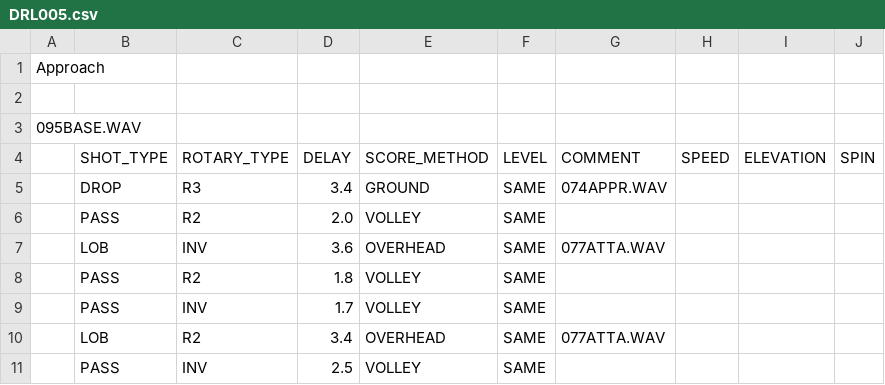
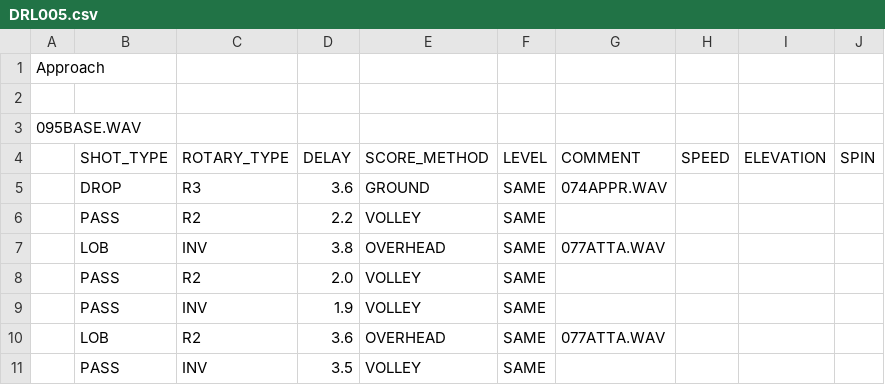
Before and after one commit to davidcjordan/drills, a CSV file: DRL005.csv, drawn as a sheet.

```diff
--- a/DRL005.csv
+++ b/DRL005.csv
@@ -4,8 +4,8 @@
 ,SHOT_TYPE,ROTARY_TYPE,DELAY,SCORE_METHOD,LEVEL,COMMENT,SPEED,ELEVATION,SPIN
-,DROP,R3,3.4,GROUND,SAME,074APPR.WAV,,,
+,DROP,R3,3.6,GROUND,SAME,074APPR.WAV,,,
+,PASS,R2,2.2,VOLLEY,SAME,,,,
+,LOB,INV,3.8,OVERHEAD,SAME,077ATTA.WAV,,,
 ,PASS,R2,2.0,VOLLEY,SAME,,,,
-,LOB,INV,3.6,OVERHEAD,SAME,077ATTA.WAV,,,
-,PASS,R2,1.8,VOLLEY,SAME,,,,
-,PASS,INV,1.7,VOLLEY,SAME,,,,
-,LOB,R2,3.4,OVERHEAD,SAME,077ATTA.WAV,,,
-,PASS,INV,2.5,VOLLEY,SAME,,,,
+,PASS,INV,1.9,VOLLEY,SAME,,,,
+,LOB,R2,3.6,OVERHEAD,SAME,077ATTA.WAV,,,
+,PASS,INV,3.5,VOLLEY,SAME,,,,
```
Also changed, not shown: DRL011.csv, DRL013.csv.
